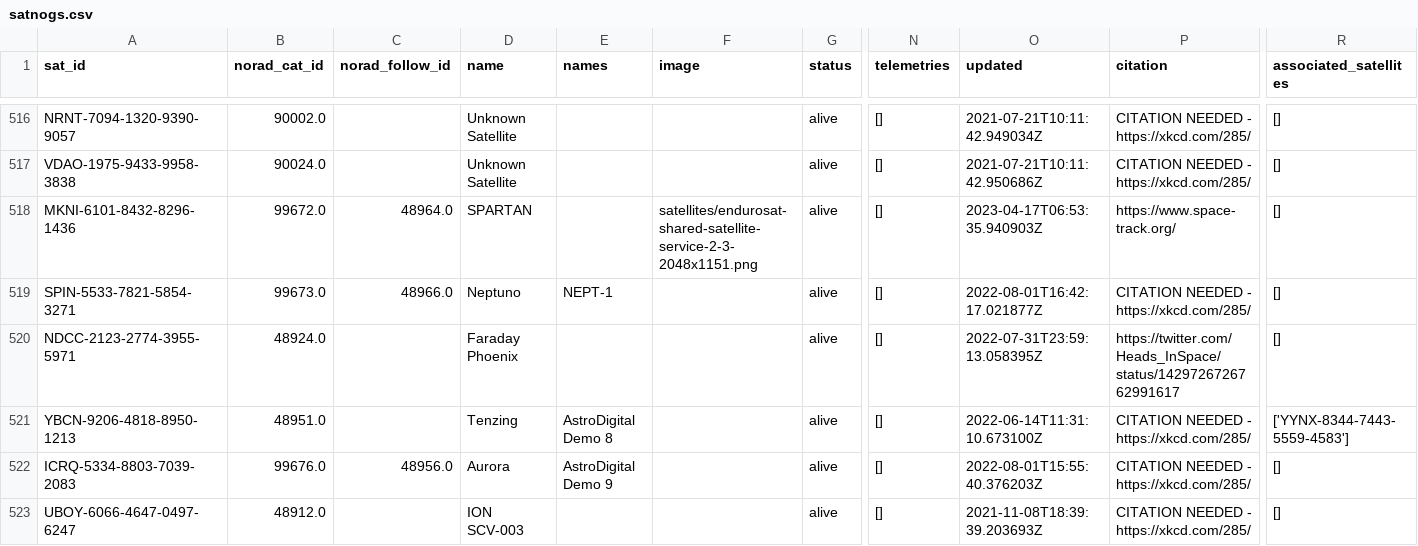
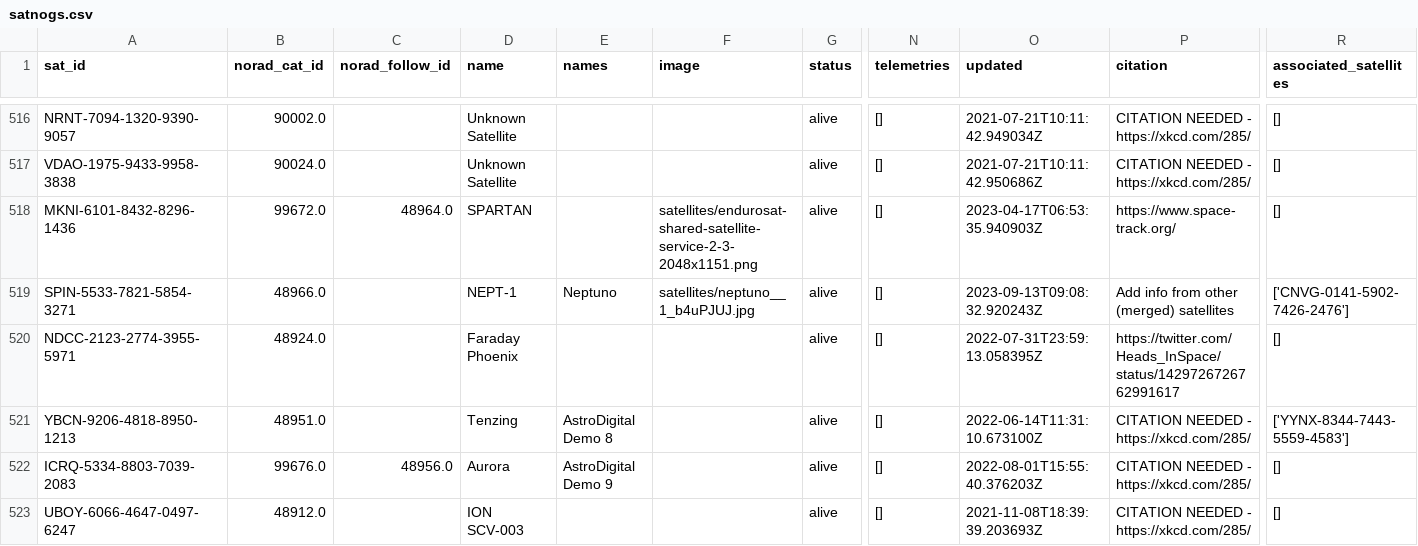
Before and after one commit to Sibizwan5/amateur-satellite-database, a CSV file: data/satnogs.csv, drawn as a sheet; only a part is shown, gaps mark what is left out; the diff names each change by its address in the sheet, - before the commit and + after, or states it on an @@ line.

```diff
--- a/data/satnogs.csv
+++ b/data/satnogs.csv
-B519 (norad_cat_id): 99673.0
+B519 (norad_cat_id): 48966.0
-C519 (norad_follow_id): 48966.0
+C519 (norad_follow_id): (empty)
-D519 (name): Neptuno
+D519 (name): NEPT-1
-E519 (names): NEPT-1
+E519 (names): Neptuno
-F519 (image): (empty)
+F519 (image): satellites/neptuno__1_b4uPJUJ.jpg
-O519 (updated): 2022-08-01T16:42:17.021877Z
+O519 (updated): 2023-09-13T09:08:32.920243Z
-P519 (citation): CITATION NEEDED - https://xkcd.com/285/
+P519 (citation): Add info from other (merged) satellites
-R519 (associated_satellites): []
+R519 (associated_satellites): ['CNVG-0141-5902-7426-2476']
```
Also changed, not shown: data/amsat-all-frequencies.csv, 2 other files.
